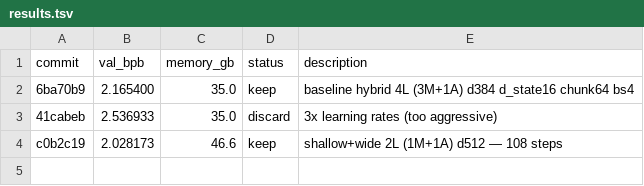
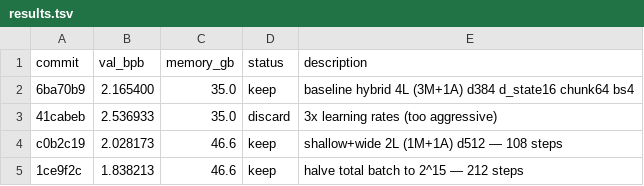
Before and after one commit to gxcsoccer/alloy, a TSV file: results.tsv, drawn as a sheet; the diff names each change by its address in the sheet, - before the commit and + after, or states it on an @@ line.

Commit message:
experiment: halve total batch to 2^15

```diff
--- a/results.tsv
+++ b/results.tsv
+row 5: 1ce9f2c | 1.838213 | 46.6 | keep | halve total batch to 2^15 — 212 steps
```
Also changed, not shown: 1 other file.
